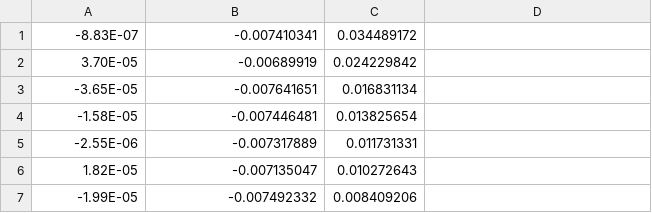
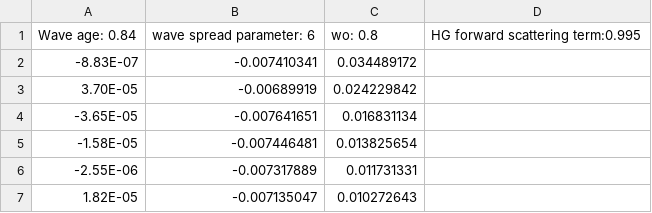
Before and after one commit to cBLUE-dev-team/cBLUE.github.io, a CSV file: ECKV_look_up_fit_HG0995_1sig.csv, drawn as a sheet; only a part is shown; the shorter side is filled out with more unchanged rows; the diff names each change by its address in the sheet, - before the commit and + after, or states it on an @@ line.

```diff
--- a/ECKV_look_up_fit_HG0995_1sig.csv
+++ b/ECKV_look_up_fit_HG0995_1sig.csv
+row 1: Wave age: 0.84 | wave spread parameter: 6 | wo: 0.8 | HG forward scattering term:0.995
```
Also changed, not shown: Riegl_look_up_fit_HG0995_1sig.csv.
